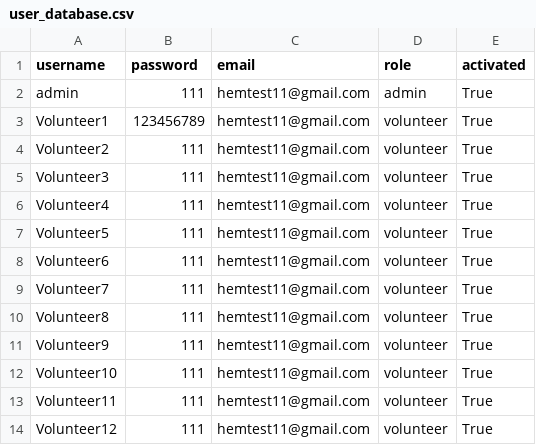
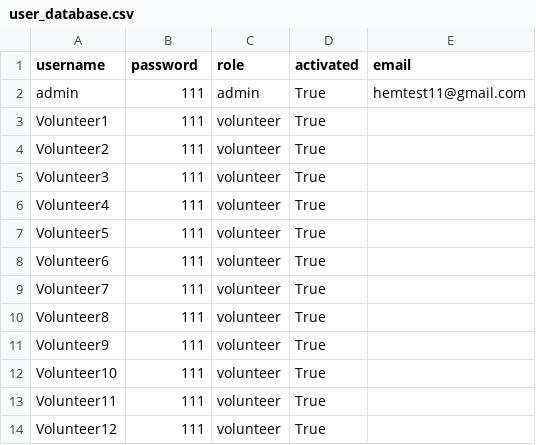
Before and after one commit to KyraCh/introProgramming, a CSV file: user_database.csv, drawn as a sheet; only a part is shown; removed rows and columns are numbered as before the commit, all else as after; the diff covers the shown part only; the diff names each change by its address in the sheet, - before the commit and + after, or states it on an @@ line.

```diff
--- a/user_database.csv
+++ b/user_database.csv
-column C (email), rows 2-14: all hemtest11@gmail.com
+column E (email), row 2: hemtest11@gmail.com
-B3 (password): 123456789
+B3 (password): 111
```
Also changed, not shown: 8 added rows and 88 edited cells elsewhere in this file, volunteer_database.csv, 6 other files.
